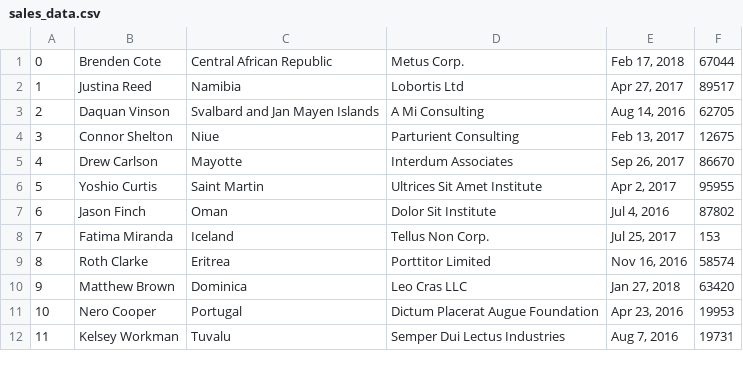
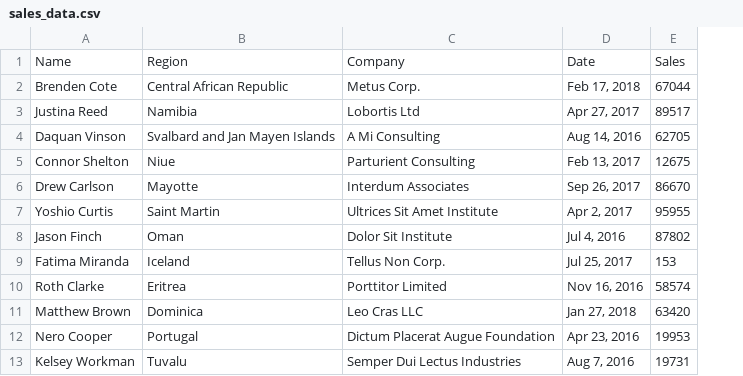
Before and after one commit to ryanleeallred/datasets, a CSV file: sales_data.csv, drawn as a sheet; only a part is shown; removed rows and columns are numbered as before the commit, all else as after; the diff names each change by its address in the sheet, - before the commit and + after, or states it on an @@ line.

Commit message:
updates sales data to not have index

```diff
--- a/sales_data.csv
+++ b/sales_data.csv
-column A, rows 1-12: 0 | 1 | 2 | 3 | 4 | 5 | 6 | 7 | 8 | 9 | 10 | 11
+row 1: Name | Region | Company | Date | Sales
```
